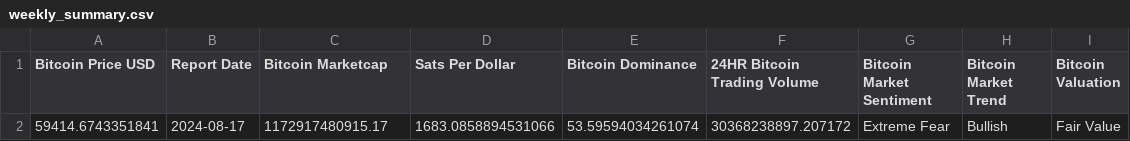
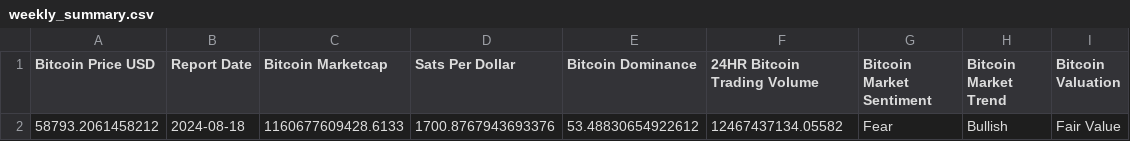
Before and after one commit to SecretSatoshis/Bitcoin-Weekly-Market-Update, a CSV file: weekly_summary.csv, drawn as a sheet; removed rows and columns are numbered as before the commit, all else as after; the diff names each change by its address in the sheet, - before the commit and + after, or states it on an @@ line.

```diff
--- a/weekly_summary.csv
+++ b/weekly_summary.csv
-row 2: 59414.6743351841 | 2024-08-17 | 1172917480915.17 | 1683.0858894531066 | 53.59594034261074 | 30368238897.207172 | Extreme Fear | Bullish | Fair Value
+row 2: 58793.2061458212 | 2024-08-18 | 1160677609428.6133 | 1700.8767943693376 | 53.48830654922612 | 12467437134.05582 | Fear | Bullish | Fair Value
```
Also changed, not shown: crypto_performance_table.csv, equities_performance_table.csv, 15 other files.
